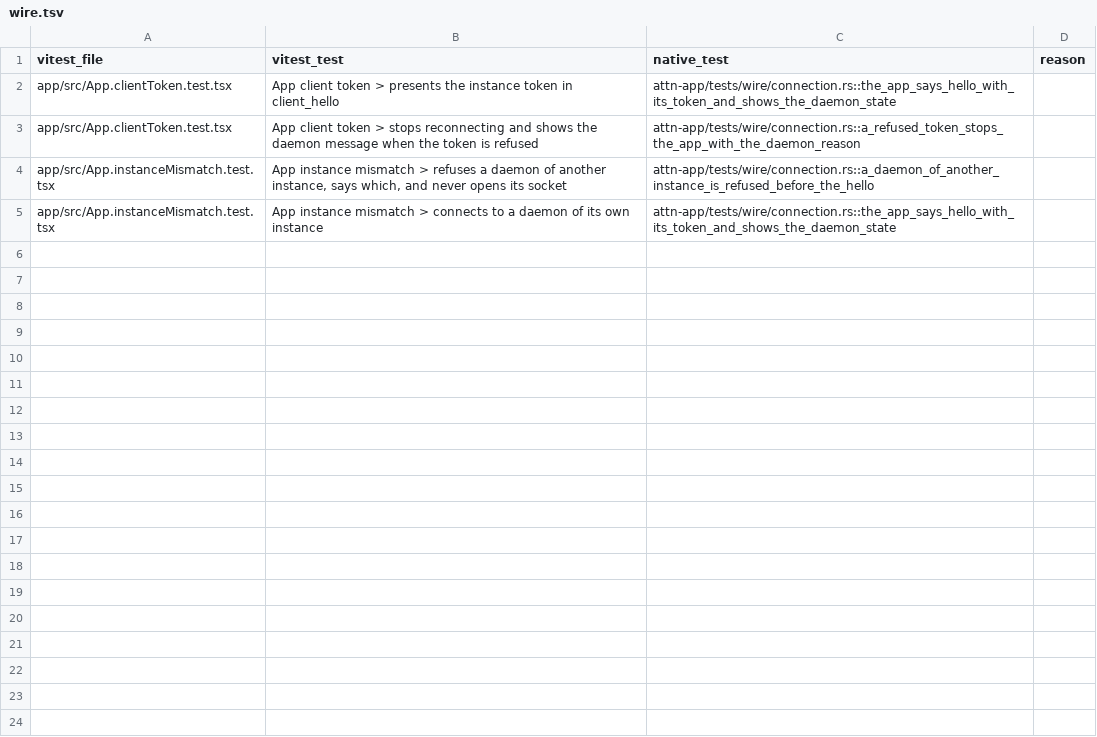
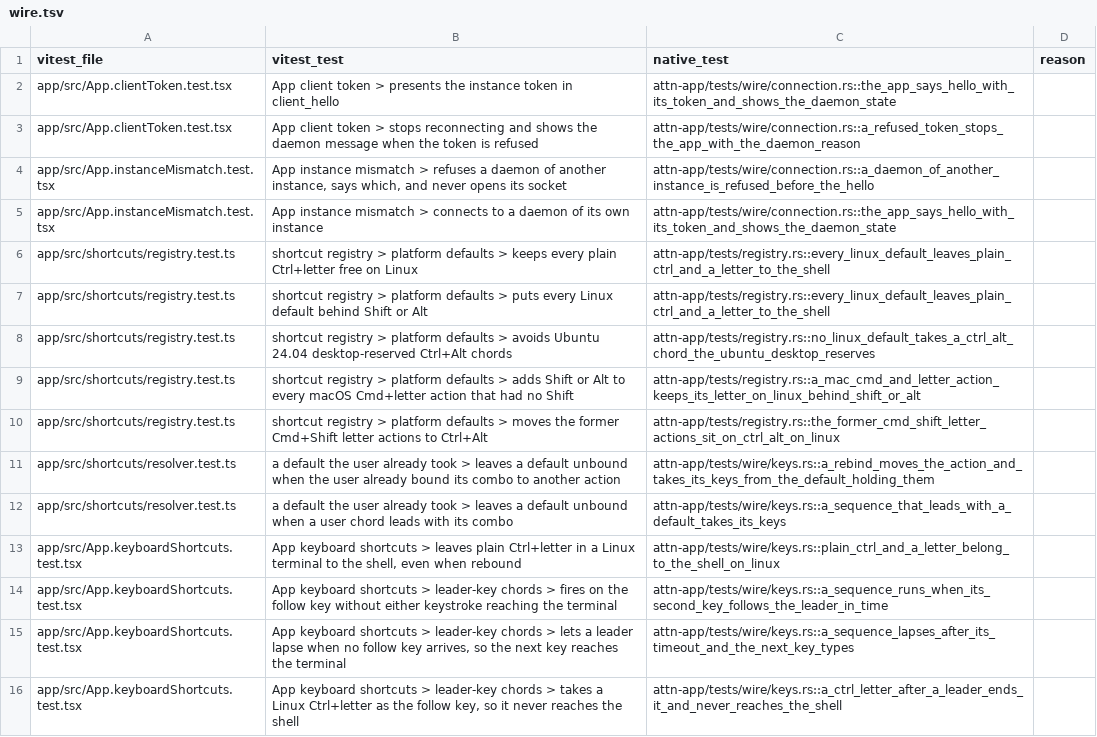
Before and after one commit to SolenesInc/attn, a TSV file: native/parity/wire.tsv, drawn as a sheet; the diff names each change by its address in the sheet, - before the commit and + after, or states it on an @@ line.

```diff
--- a/native/parity/wire.tsv
+++ b/native/parity/wire.tsv
+row 6: app/src/shortcuts/registry.test.ts | shortcut registry > platform defaults > keeps every plain Ctrl+letter free on Linux | attn-app/tests/registry.rs::every_linux_default_leaves_plain_ctrl_and_a_letter_to_the_shell
+row 7: app/src/shortcuts/registry.test.ts | shortcut registry > platform defaults > puts every Linux default behind Shift or Alt | attn-app/tests/registry.rs::every_linux_default_leaves_plain_ctrl_and_a_letter_to_the_shell
+row 8: app/src/shortcuts/registry.test.ts | shortcut registry > platform defaults > avoids Ubuntu 24.04 desktop-reserved Ctrl+Alt chords | attn-app/tests/registry.rs::no_linux_default_takes_a_ctrl_alt_chord_the_ubuntu_desktop_reserves
+row 9: app/src/shortcuts/registry.test.ts | shortcut registry > platform defaults > adds Shift or Alt to every macOS Cmd+letter action that had no Shift | attn-app/tests/registry.rs::a_mac_cmd_and_letter_action_keeps_its_letter_on_linux_behind_shift_or_alt
+row 10: app/src/shortcuts/registry.test.ts | shortcut registry > platform defaults > moves the former Cmd+Shift letter actions to Ctrl+Alt | attn-app/tests/registry.rs::the_former_cmd_shift_letter_actions_sit_on_ctrl_alt_on_linux
+row 11: app/src/shortcuts/resolver.test.ts | a default the user already took > leaves a default unbound when the user already bound its combo to another action | attn-app/tests/wire/keys.rs::a_rebind_moves_the_action_and_takes_its_keys_from_the_default_holding_them
+row 12: app/src/shortcuts/resolver.test.ts | a default the user already took > leaves a default unbound when a user chord leads with its combo | attn-app/tests/wire/keys.rs::a_sequence_that_leads_with_a_default_takes_its_keys
+row 13: app/src/App.keyboardShortcuts.test.tsx | App keyboard shortcuts > leaves plain Ctrl+letter in a Linux terminal to the shell, even when rebound | attn-app/tests/wire/keys.rs::plain_ctrl_and_a_letter_belong_to_the_shell_on_linux
+row 14: app/src/App.keyboardShortcuts.test.tsx | App keyboard shortcuts > leader-key chords > fires on the follow key without either keystroke reaching the terminal | attn-app/tests/wire/keys.rs::a_sequence_runs_when_its_second_key_follows_the_leader_in_time
+row 15: app/src/App.keyboardShortcuts.test.tsx | App keyboard shortcuts > leader-key chords > lets a leader lapse when no follow key arrives, so the next key reaches the terminal | attn-app/tests/wire/keys.rs::a_sequence_lapses_after_its_timeout_and_the_next_key_types
+row 16: app/src/App.keyboardShortcuts.test.tsx | App keyboard shortcuts > leader-key chords > takes a Linux Ctrl+letter as the follow key, so it never reaches the shell | attn-app/tests/wire/keys.rs::a_ctrl_letter_after_a_leader_ends_it_and_never_reaches_the_shell
```
Also changed, not shown: 22 other files.
